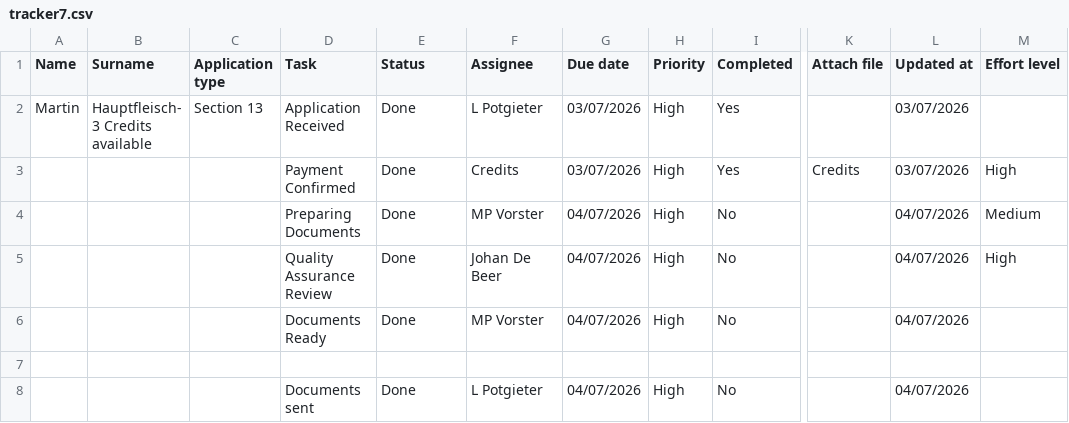
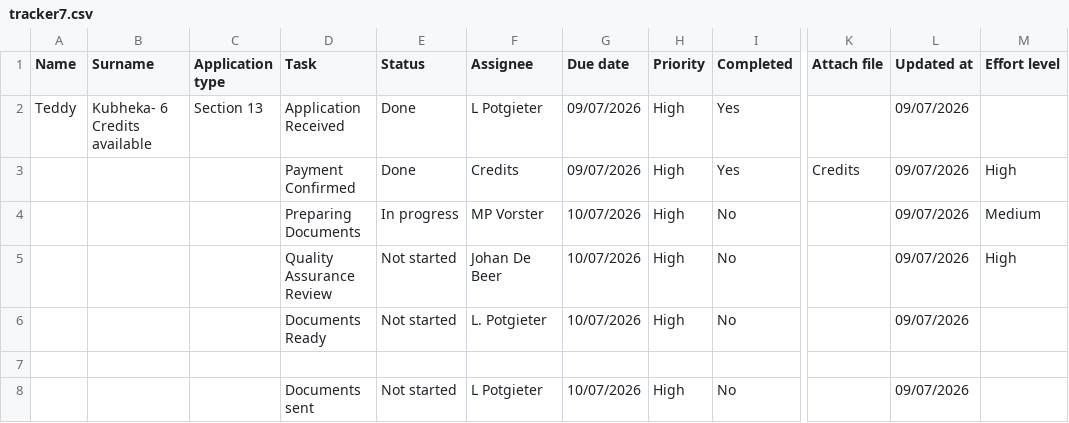
Before and after one commit to johandebeer21/Tracker-Demo, a CSV file: tracker7.csv, drawn as a sheet; only a part is shown, gaps mark what is left out; the diff names each change by its address in the sheet, - before the commit and + after, or states it on an @@ line.

Commit message:
Update tracker7.csv

```diff
--- a/tracker7.csv
+++ b/tracker7.csv
-A2 (Name): Martin
+A2 (Name): Teddy
-B2 (Surname): Hauptfleisch- 3 Credits available
+B2 (Surname): Kubheka- 6 Credits available
-G2:G3 (Due date): 03/07/2026
+G2:G3 (Due date): 09/07/2026
-L2:L3 (Updated at): 03/07/2026
+L2:L3 (Updated at): 09/07/2026
-E4 (Status): Done
+E4 (Status): In progress
-G4:G6 (Due date): 04/07/2026
+G4:G6 (Due date): 10/07/2026
-L4:L6 (Updated at): 04/07/2026
+L4:L6 (Updated at): 09/07/2026
-E5:E6 (Status): Done
+E5:E6 (Status): Not started
-F6 (Assignee): MP Vorster
+F6 (Assignee): L. Potgieter
-E8 (Status): Done
+E8 (Status): Not started
-G8 (Due date): 04/07/2026
+G8 (Due date): 10/07/2026
-L8 (Updated at): 04/07/2026
+L8 (Updated at): 09/07/2026
```
